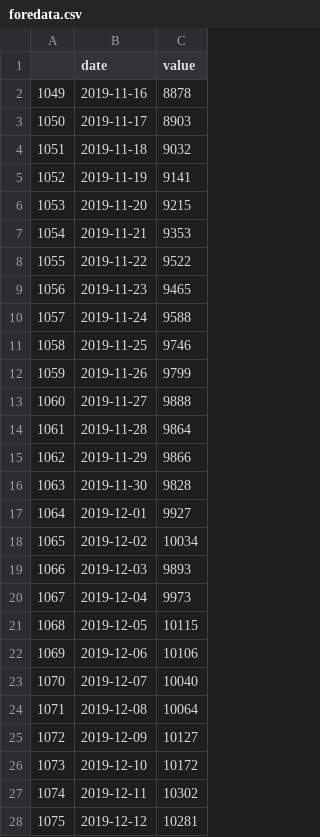
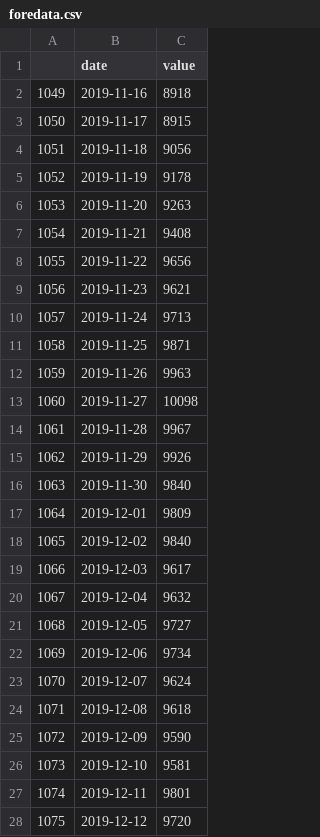
Before and after one commit to Ravindu-Dilshan/ThatsMySpot, a CSV file: python/dataset_1/foredata.csv, drawn as a sheet; only a part is shown; the diff covers the shown part only.

```diff
--- a/python/dataset_1/foredata.csv
+++ b/python/dataset_1/foredata.csv
@@ -1,28 +1,28 @@
 ,date,value
-1049,2019-11-16,8878
-1050,2019-11-17,8903
-1051,2019-11-18,9032
-1052,2019-11-19,9141
-1053,2019-11-20,9215
-1054,2019-11-21,9353
-1055,2019-11-22,9522
-1056,2019-11-23,9465
-1057,2019-11-24,9588
-1058,2019-11-25,9746
-1059,2019-11-26,9799
-1060,2019-11-27,9888
-1061,2019-11-28,9864
-1062,2019-11-29,9866
-1063,2019-11-30,9828
-1064,2019-12-01,9927
-1065,2019-12-02,10034
-1066,2019-12-03,9893
-1067,2019-12-04,9973
-1068,2019-12-05,10115
-1069,2019-12-06,10106
-1070,2019-12-07,10040
-1071,2019-12-08,10064
-1072,2019-12-09,10127
-1073,2019-12-10,10172
-1074,2019-12-11,10302
-1075,2019-12-12,10281
+1049,2019-11-16,8918
+1050,2019-11-17,8915
+1051,2019-11-18,9056
+1052,2019-11-19,9178
+1053,2019-11-20,9263
+1054,2019-11-21,9408
+1055,2019-11-22,9656
+1056,2019-11-23,9621
+1057,2019-11-24,9713
+1058,2019-11-25,9871
+1059,2019-11-26,9963
+1060,2019-11-27,10098
+1061,2019-11-28,9967
+1062,2019-11-29,9926
+1063,2019-11-30,9840
+1064,2019-12-01,9809
+1065,2019-12-02,9840
+1066,2019-12-03,9617
+1067,2019-12-04,9632
+1068,2019-12-05,9727
+1069,2019-12-06,9734
+1070,2019-12-07,9624
+1071,2019-12-08,9618
+1072,2019-12-09,9590
+1073,2019-12-10,9581
+1074,2019-12-11,9801
+1075,2019-12-12,9720
```
Also changed, not shown: 4 edited cells elsewhere in this file, python/dataset_2/foredata.csv, 12 other files.
